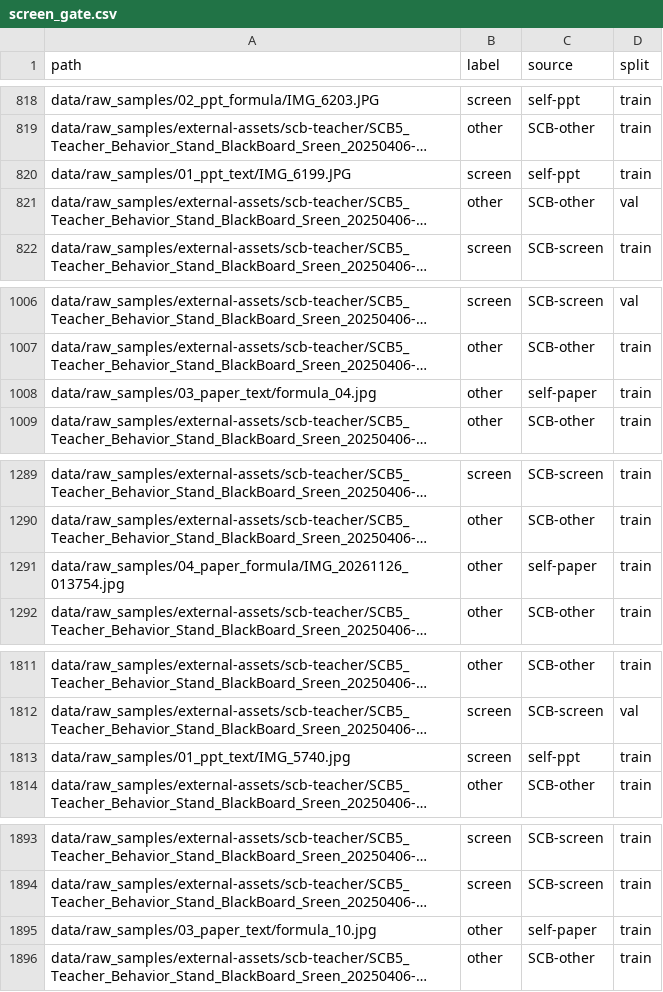
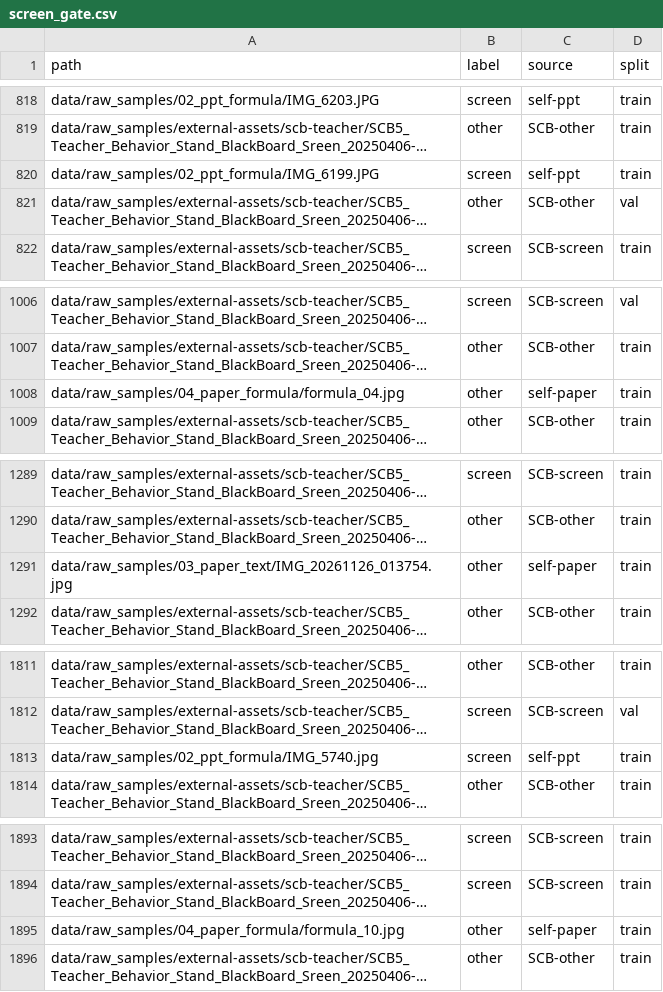
Before and after one commit to LosproeOcl/wut-ml-task06-doc-normalizer, a CSV file: data/manifests/screen_gate.csv, drawn as a sheet; only a part is shown, gaps mark what is left out; long unchanged cells end in …; the diff covers the shown part only; the diff names each change by its address in the sheet, - before the commit and + after, or states it on an @@ line.

```diff
--- a/data/manifests/screen_gate.csv
+++ b/data/manifests/screen_gate.csv
-A820 (path): data/raw_samples/01_ppt_text/IMG_6199.JPG
+A820 (path): data/raw_samples/02_ppt_formula/IMG_6199.JPG
-A1008 (path): data/raw_samples/03_paper_text/formula_04.jpg
+A1008 (path): data/raw_samples/04_paper_formula/formula_04.jpg
-A1291 (path): data/raw_samples/04_paper_formula/IMG_20261126_013754.jpg
+A1291 (path): data/raw_samples/03_paper_text/IMG_20261126_013754.jpg
-A1813 (path): data/raw_samples/01_ppt_text/IMG_5740.jpg
+A1813 (path): data/raw_samples/02_ppt_formula/IMG_5740.jpg
-A1895 (path): data/raw_samples/03_paper_text/formula_10.jpg
+A1895 (path): data/raw_samples/04_paper_formula/formula_10.jpg
```
Also changed, not shown: 3 edited cells elsewhere in this file, data/manifests/carrier_gate.csv, data/manifests/paper_content.csv, 32 other files.
